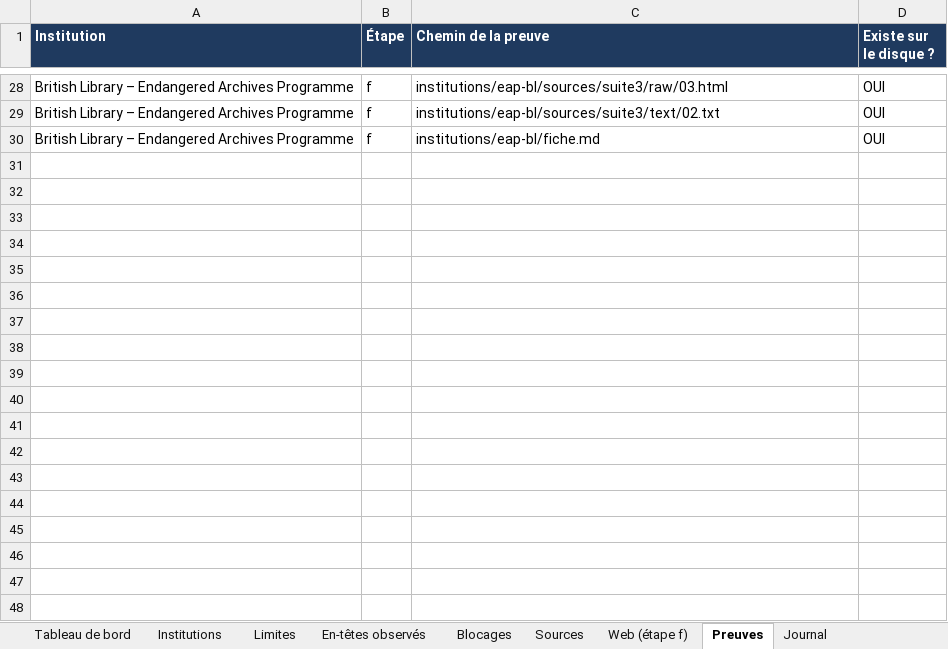
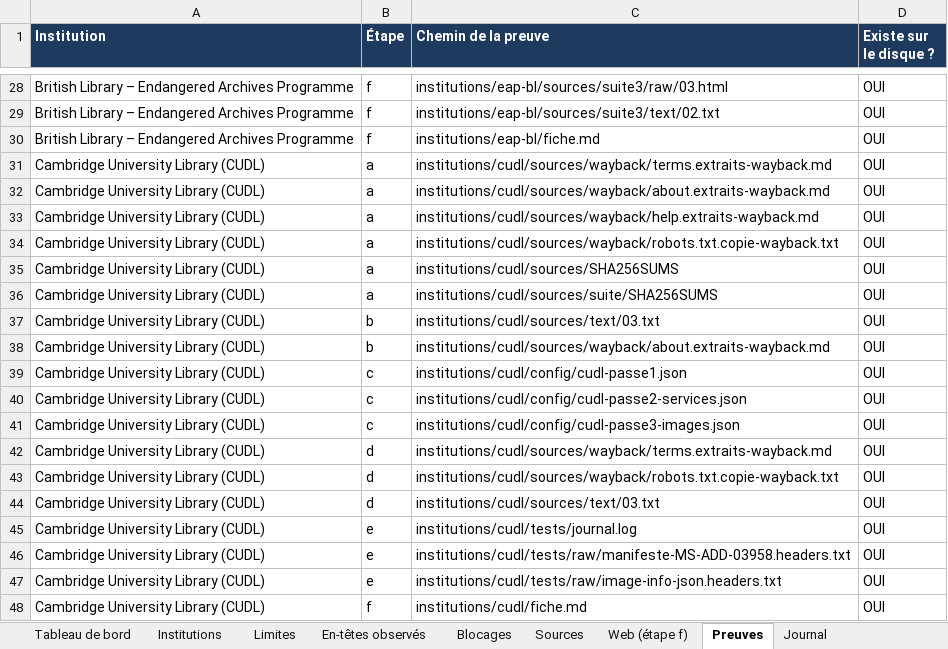
Before and after one commit to maribakulj/Veille-API-IIIF, an Excel workbook: BENCHMARK.xlsx, sheet Preuves, drawn as a sheet; only a part is shown, gaps mark what is left out; values as stored, in another font and other column widths than the file's, no borders; the diff names each change by its address in the sheet, - before the commit and + after, or states it on an @@ line.

```diff
--- a/BENCHMARK.xlsx (sheet Preuves)
+++ b/BENCHMARK.xlsx (sheet Preuves)
+row 31: Cambridge University Library (CUDL) | a | institutions/cudl/sources/wayback/terms.extraits-wayback.md | OUI
+row 32: Cambridge University Library (CUDL) | a | institutions/cudl/sources/wayback/about.extraits-wayback.md | OUI
+row 33: Cambridge University Library (CUDL) | a | institutions/cudl/sources/wayback/help.extraits-wayback.md | OUI
+row 34: Cambridge University Library (CUDL) | a | institutions/cudl/sources/wayback/robots.txt.copie-wayback.txt | OUI
+row 35: Cambridge University Library (CUDL) | a | institutions/cudl/sources/SHA256SUMS | OUI
+row 36: Cambridge University Library (CUDL) | a | institutions/cudl/sources/suite/SHA256SUMS | OUI
+row 37: Cambridge University Library (CUDL) | b | institutions/cudl/sources/text/03.txt | OUI
+row 38: Cambridge University Library (CUDL) | b | institutions/cudl/sources/wayback/about.extraits-wayback.md | OUI
+row 39: Cambridge University Library (CUDL) | c | institutions/cudl/config/cudl-passe1.json | OUI
+row 40: Cambridge University Library (CUDL) | c | institutions/cudl/config/cudl-passe2-services.json | OUI
+row 41: Cambridge University Library (CUDL) | c | institutions/cudl/config/cudl-passe3-images.json | OUI
+row 42: Cambridge University Library (CUDL) | d | institutions/cudl/sources/wayback/terms.extraits-wayback.md | OUI
+row 43: Cambridge University Library (CUDL) | d | institutions/cudl/sources/wayback/robots.txt.copie-wayback.txt | OUI
+row 44: Cambridge University Library (CUDL) | d | institutions/cudl/sources/text/03.txt | OUI
+row 45: Cambridge University Library (CUDL) | e | institutions/cudl/tests/journal.log | OUI
+row 46: Cambridge University Library (CUDL) | e | institutions/cudl/tests/raw/manifeste-MS-ADD-03958.headers.txt | OUI
+row 47: Cambridge University Library (CUDL) | e | institutions/cudl/tests/raw/image-info-json.headers.txt | OUI
+row 48: Cambridge University Library (CUDL) | f | institutions/cudl/fiche.md | OUI
```
Also changed, not shown: sheet Sources, sheet Limites, sheet Tableau de bord, sheet Institutions, sheet Blocages, sheet Web (étape f), 1 more sheet, charts or pictures, 8 other files.
